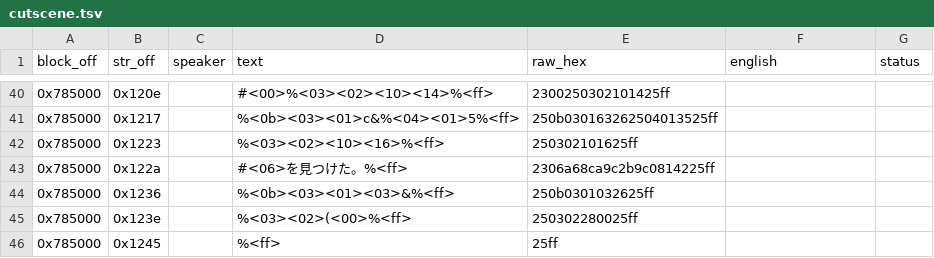
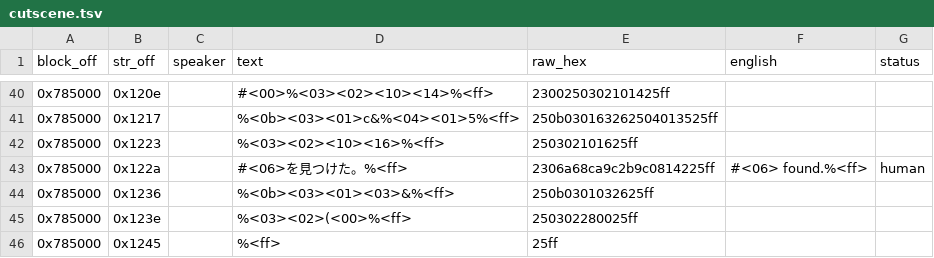
Before and after one commit to TrickyBitTranslations/Alshark-PCECD-En, a TSV file: script/cutscene.tsv, drawn as a sheet; only a part is shown, gaps mark what is left out; the diff covers the shown part only.

Commit message:
Translate opening scene dialogue (block 0x785000)

```diff
--- a/script/cutscene.tsv
+++ b/script/cutscene.tsv
@@ -42,3 +42,3 @@ block_off	str_off	speaker	text	raw_hex	english	status
 0x785000	0x1223		%<03><02><10><16>%<ff>	250302101625ff		
-0x785000	0x122a		#<06>を見つけた。%<ff>	2306a68ca9c2b9c0814225ff		
+0x785000	0x122a		#<06>を見つけた。%<ff>	2306a68ca9c2b9c0814225ff	#<06> found.%<ff>	human
 0x785000	0x1236		%<0b><03><01><03>&%<ff>	250b0301032625ff		
```
Also changed, not shown: 22 edited cells elsewhere in this file.
